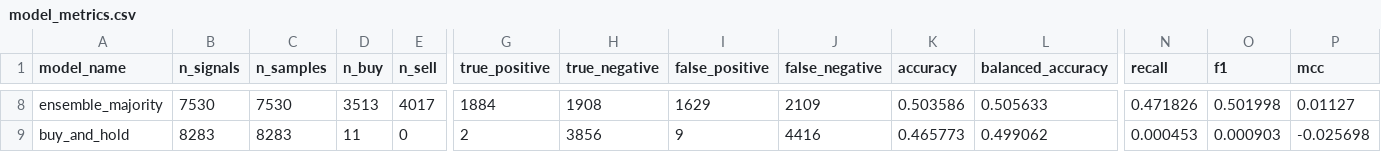
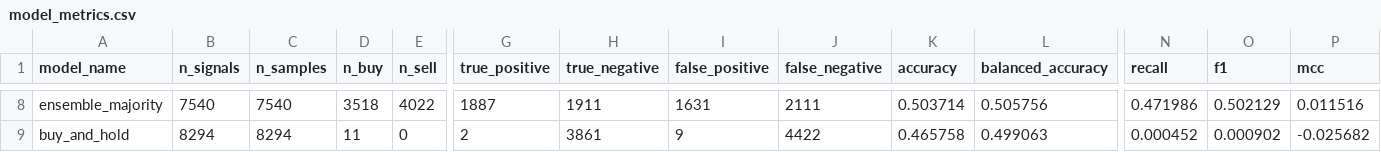
Before and after one commit to K4j745/stock, a CSV file: docs/data/exports/model_metrics.csv, drawn as a sheet; only a part is shown, gaps mark what is left out; the diff covers the shown part only; the diff names each change by its address in the sheet, - before the commit and + after, or states it on an @@ line.

```diff
--- a/docs/data/exports/model_metrics.csv
+++ b/docs/data/exports/model_metrics.csv
-B8 (n_signals): 7530
+B8 (n_signals): 7540
-C8 (n_samples): 7530
+C8 (n_samples): 7540
-D8 (n_buy): 3513
+D8 (n_buy): 3518
-E8 (n_sell): 4017
+E8 (n_sell): 4022
-G8 (true_positive): 1884
+G8 (true_positive): 1887
-H8 (true_negative): 1908
+H8 (true_negative): 1911
-I8 (false_positive): 1629
+I8 (false_positive): 1631
-J8 (false_negative): 2109
+J8 (false_negative): 2111
-K8 (accuracy): 0.503586
+K8 (accuracy): 0.503714
-L8 (balanced_accuracy): 0.505633
+L8 (balanced_accuracy): 0.505756
-N8 (recall): 0.471826
+N8 (recall): 0.471986
-O8 (f1): 0.501998
+O8 (f1): 0.502129
-P8 (mcc): 0.01127
+P8 (mcc): 0.011516
-B9 (n_signals): 8283
+B9 (n_signals): 8294
-C9 (n_samples): 8283
+C9 (n_samples): 8294
-H9 (true_negative): 3856
+H9 (true_negative): 3861
-J9 (false_negative): 4416
+J9 (false_negative): 4422
-K9 (accuracy): 0.465773
+K9 (accuracy): 0.465758
-L9 (balanced_accuracy): 0.499062
+L9 (balanced_accuracy): 0.499063
-N9 (recall): 0.000453
+N9 (recall): 0.000452
-O9 (f1): 0.000903
+O9 (f1): 0.000902
-P9 (mcc): -0.025698
+P9 (mcc): -0.025682
```
Also changed, not shown: 92 edited cells elsewhere in this file, 49 other files.
